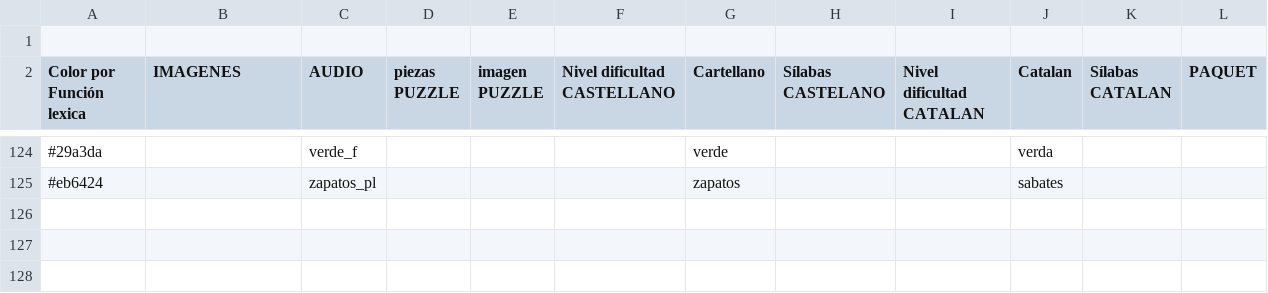
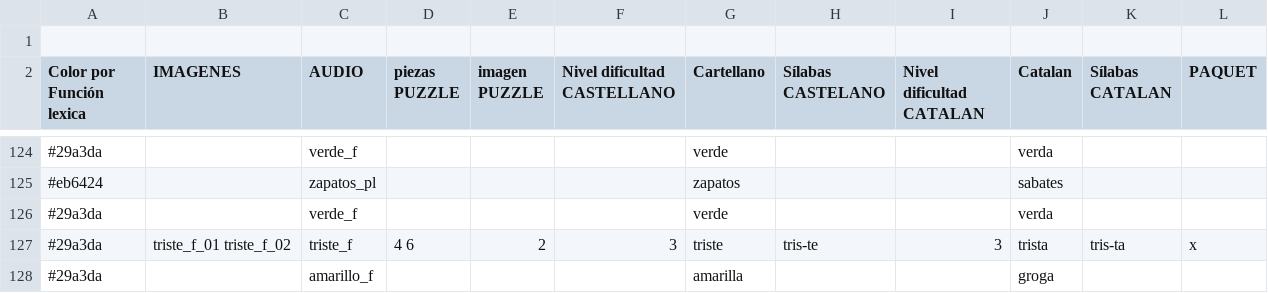
Before and after one commit to ViodDevelopment/YTL, a CSV file: Assets/StreamingAssets/Palabras.csv, drawn as a sheet; only a part is shown, gaps mark what is left out.

Commit message:
Frases corregidas/groga/trista no peta

```diff
--- a/Assets/StreamingAssets/Palabras.csv
+++ b/Assets/StreamingAssets/Palabras.csv
@@ -125 +125,4 @@ Color por Función lexica,IMAGENES,AUDIO,piezas PUZZLE,imagen PUZZLE,Nivel dific
 #eb6424,,zapatos_pl,,,,zapatos,,,sabates,,
+#29a3da,,verde_f,,,,verde,,,verda,,
+#29a3da,triste_f_01 triste_f_02,triste_f,4 6,2,3,triste,tris-te,3,trista,tris-ta,x
+#29a3da,,amarillo_f,,,,amarilla,,,groga,,
```
Also changed, not shown: 23 other files.
